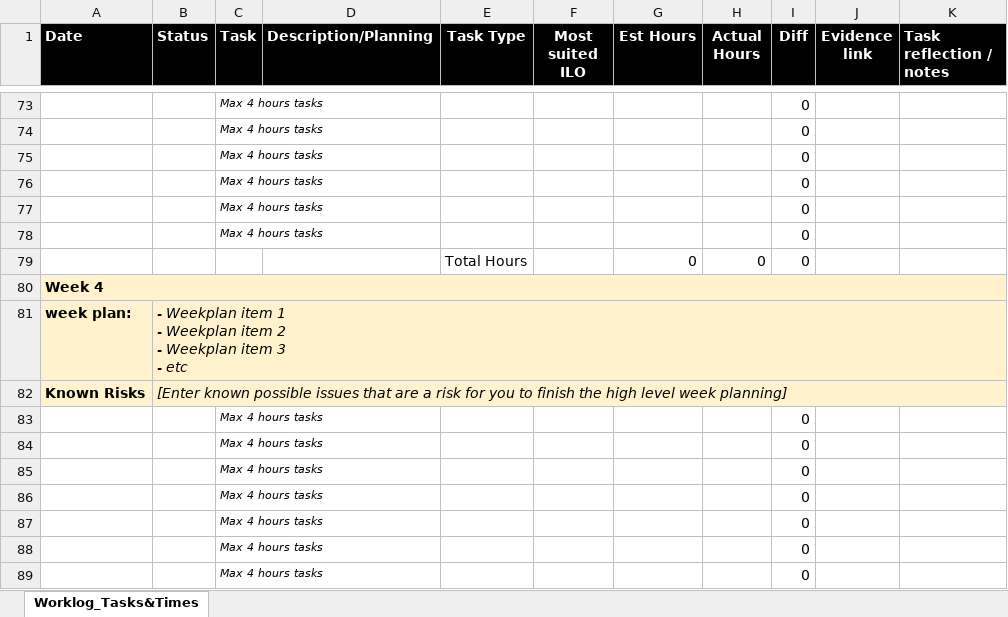
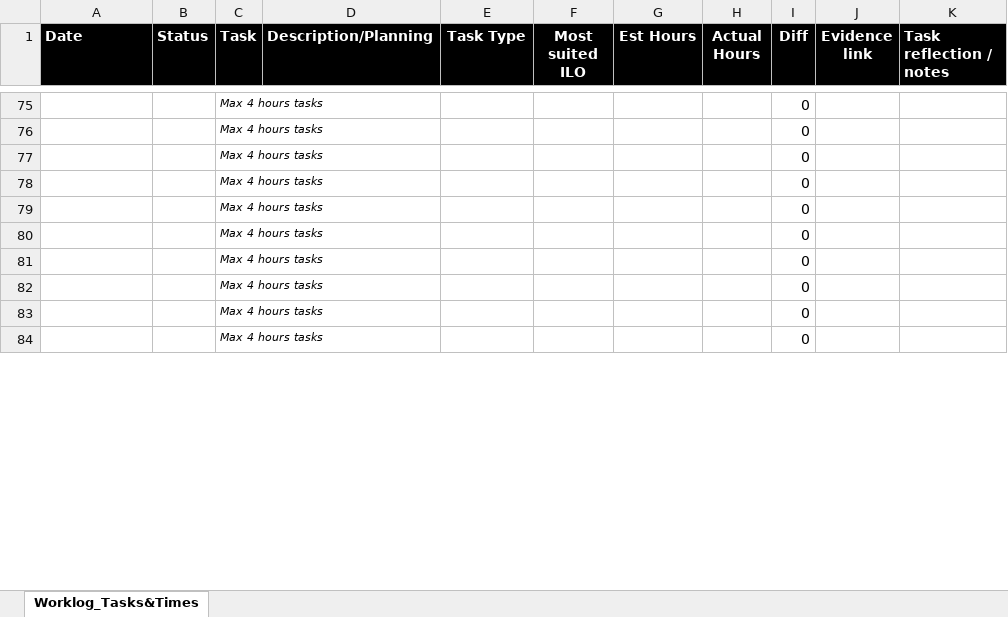
Before and after one commit to MaciejCzerniak243552/ot2-rl-243552-maciej, an Excel workbook: Logs/adsai_y2b_25_26_worklog.xlsx, sheet Worklog_Tasks&Times, drawn as a sheet; only a part is shown, gaps mark what is left out; values as stored, in another font and other column widths than the file's, no borders; conditional formats not drawn; removed rows and columns are numbered as before the commit, all else as after; ↵ is a line break in a cell; the diff covers the shown part only; the diff names each change by its address in the sheet, - before the commit and + after, or states it on an @@ line.

Commit message:
Worklog update
Week 2 and 3 updated

```diff
--- a/Logs/adsai_y2b_25_26_worklog.xlsx (sheet Worklog_Tasks&Times)
+++ b/Logs/adsai_y2b_25_26_worklog.xlsx (sheet Worklog_Tasks&Times)
-row 79:  |  |  |  | Total Hours |  | 0 | 0 | 0
-row 80: Week 4
-row 81: week plan: | - Weekplan item 1 ↵ - Weekplan item 2 ↵ - Weekplan item 3 ↵ - etc
-row 82: Known Risks | [Enter known possible issues that are a risk for you to finish the high level week planning]
-row 87:  |  | Max 4 hours tasks |  |  |  |  |  | 0
-row 88:  |  | Max 4 hours tasks |  |  |  |  |  | 0
-row 89:  |  | Max 4 hours tasks |  |  |  |  |  | 0
```
Also changed, not shown: 20 added rows, 28 removed rows, 2 moved rows and 6 edited cells elsewhere in this sheet, formulas that keep their value, 2 other files.
